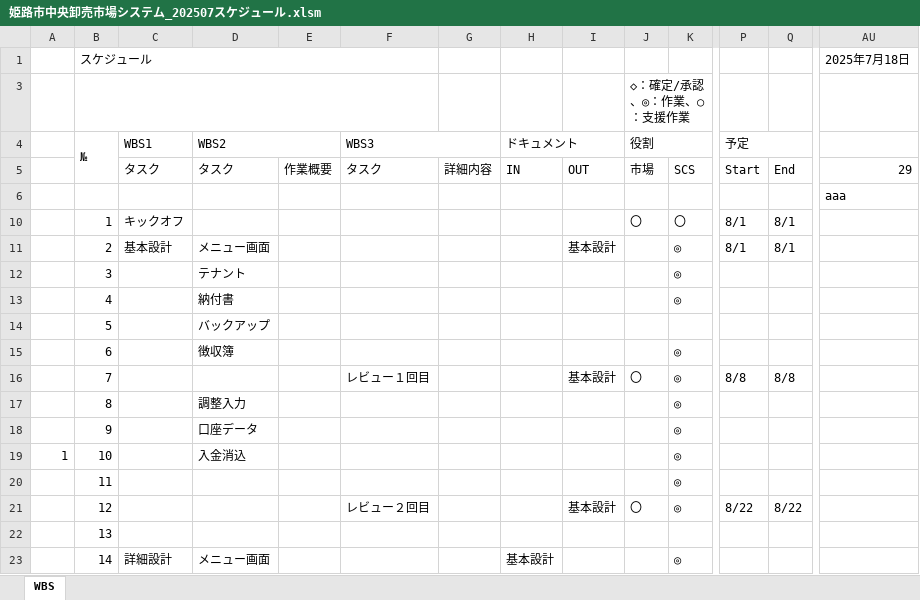
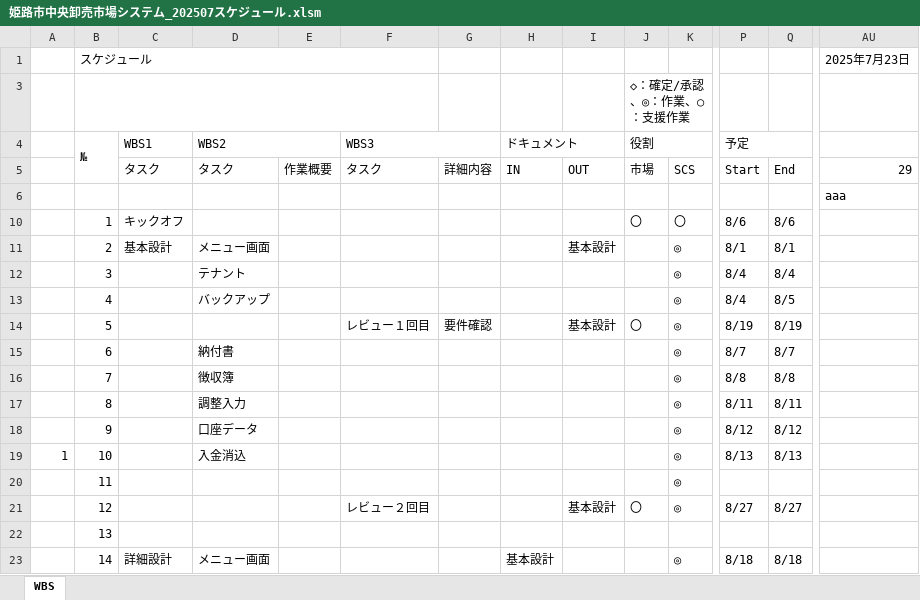
Before and after one commit to SiHimeji/Git001, an Excel workbook: 市場_2025改修/姫路市中央卸売市場システム_202507スケジュール.xlsm, sheet WBS, drawn as a sheet; only a part is shown, gaps mark what is left out; values as stored, in another font and other column widths than the file's, no cell formats; charts and pictures and conditional formats not drawn; the diff covers the shown part only; the diff names each change by its address in the sheet, - before the commit and + after, or states it on an @@ line.

```diff
--- a/市場_2025改修/姫路市中央卸売市場システム_202507スケジュール.xlsm (sheet WBS)
+++ b/市場_2025改修/姫路市中央卸売市場システム_202507スケジュール.xlsm (sheet WBS)
-AU1: 2025年7月18日
+AU1: 2025年7月23日
-P10: 8/1
+P10: 8/6
-Q10: 8/1
+Q10: 8/6
-P12:P13: (empty)
+P12:P13: 8/4
-Q12: (empty)
+Q12: 8/4
-D13: 納付書
+D13: バックアップ
-Q13: (empty)
+Q13: 8/5
-D14: バックアップ
+D14: (empty)
-F14: (empty)
+F14: レビュー１回目
-G14: (empty)
+G14: 要件確認
-I14: (empty)
+I14: 基本設計
-J14: (empty)
+J14: 〇
-K14: (empty)
+K14: ◎
-P14: (empty)
+P14: 8/19
-Q14: (empty)
+Q14: 8/19
-D15: 徴収簿
+D15: 納付書
-P15: (empty)
+P15: 8/7
-Q15: (empty)
+Q15: 8/7
-D16: (empty)
+D16: 徴収簿
-F16: レビュー１回目
+F16: (empty)
-I16: 基本設計
+I16: (empty)
-J16: 〇
+J16: (empty)
-P17: (empty)
+P17: 8/11
-Q17: (empty)
+Q17: 8/11
-P18: (empty)
+P18: 8/12
-Q18: (empty)
+Q18: 8/12
-P19: (empty)
+P19: 8/13
-Q19: (empty)
+Q19: 8/13
-P21: 8/22
+P21: 8/27
-Q21: 8/22
+Q21: 8/27
-P23: (empty)
+P23: 8/18
-Q23: (empty)
+Q23: 8/18
```
Also changed, not shown: 44 edited cells elsewhere in this sheet, cell formats, charts or pictures, 市場_2025改修/姫路市中央卸売市場システム_開発計画書(案)20250619 .xlsx, 9 other files.
